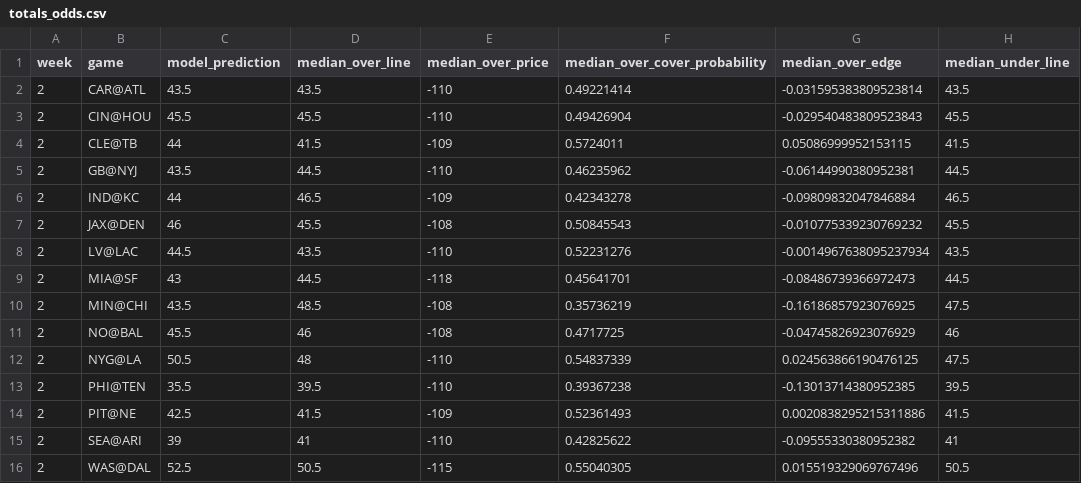
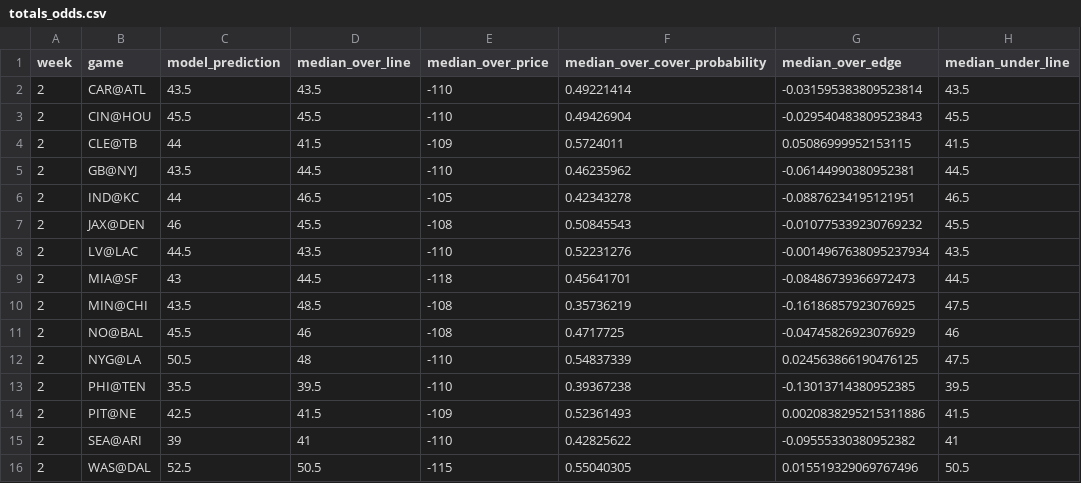
Before and after one commit to trashduty/trash-schedule, a CSV file: NFL_Odds/Data/totals_odds.csv, drawn as a sheet; only a part is shown; the diff names each change by its address in the sheet, - before the commit and + after, or states it on an @@ line.

```diff
--- a/NFL_Odds/Data/totals_odds.csv
+++ b/NFL_Odds/Data/totals_odds.csv
-E6 (median_over_price): -109
+E6 (median_over_price): -105
-G6 (median_over_edge): -0.09809832047846884
+G6 (median_over_edge): -0.08876234195121951
```
Also changed, not shown: NFL_Odds/Data/spreads_odds.csv.
